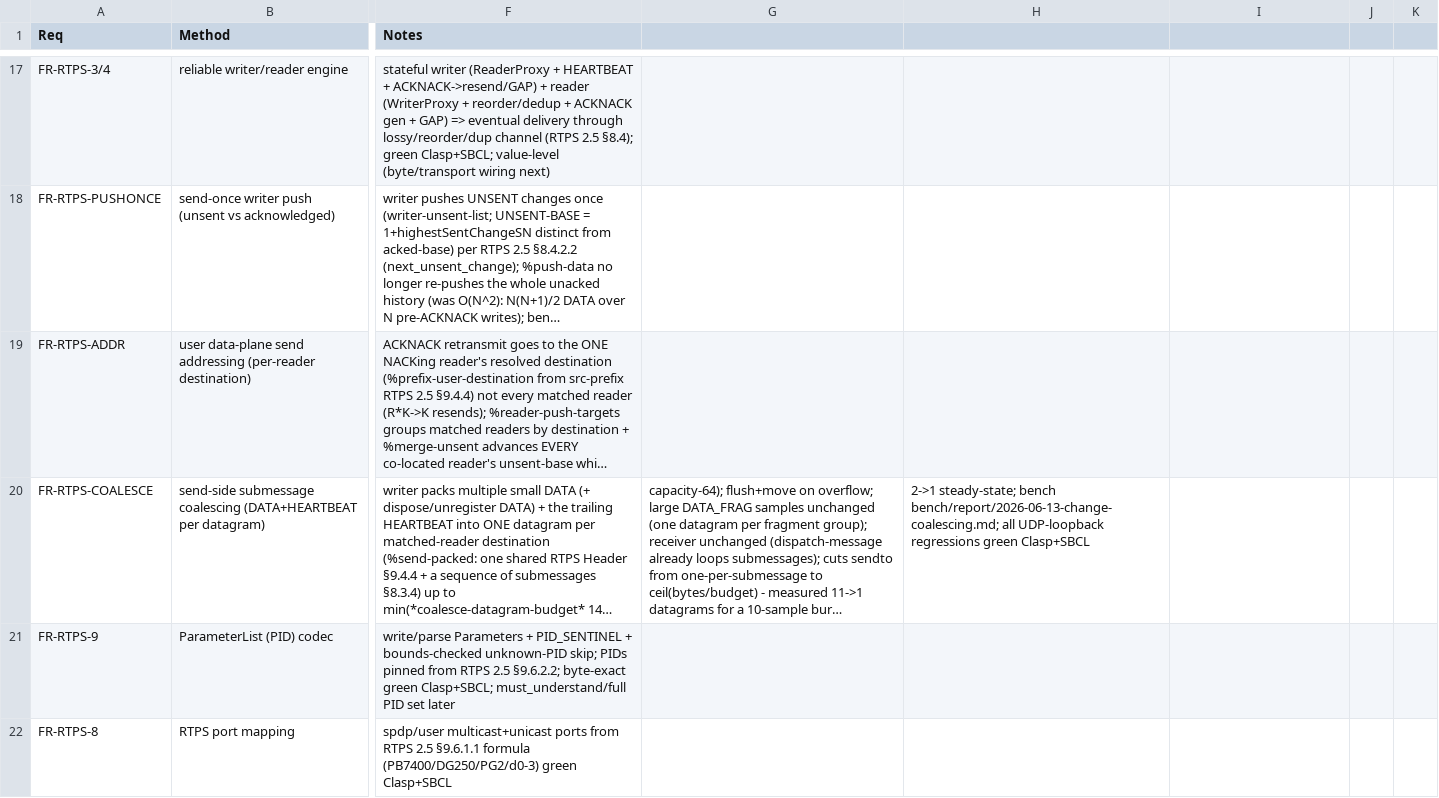
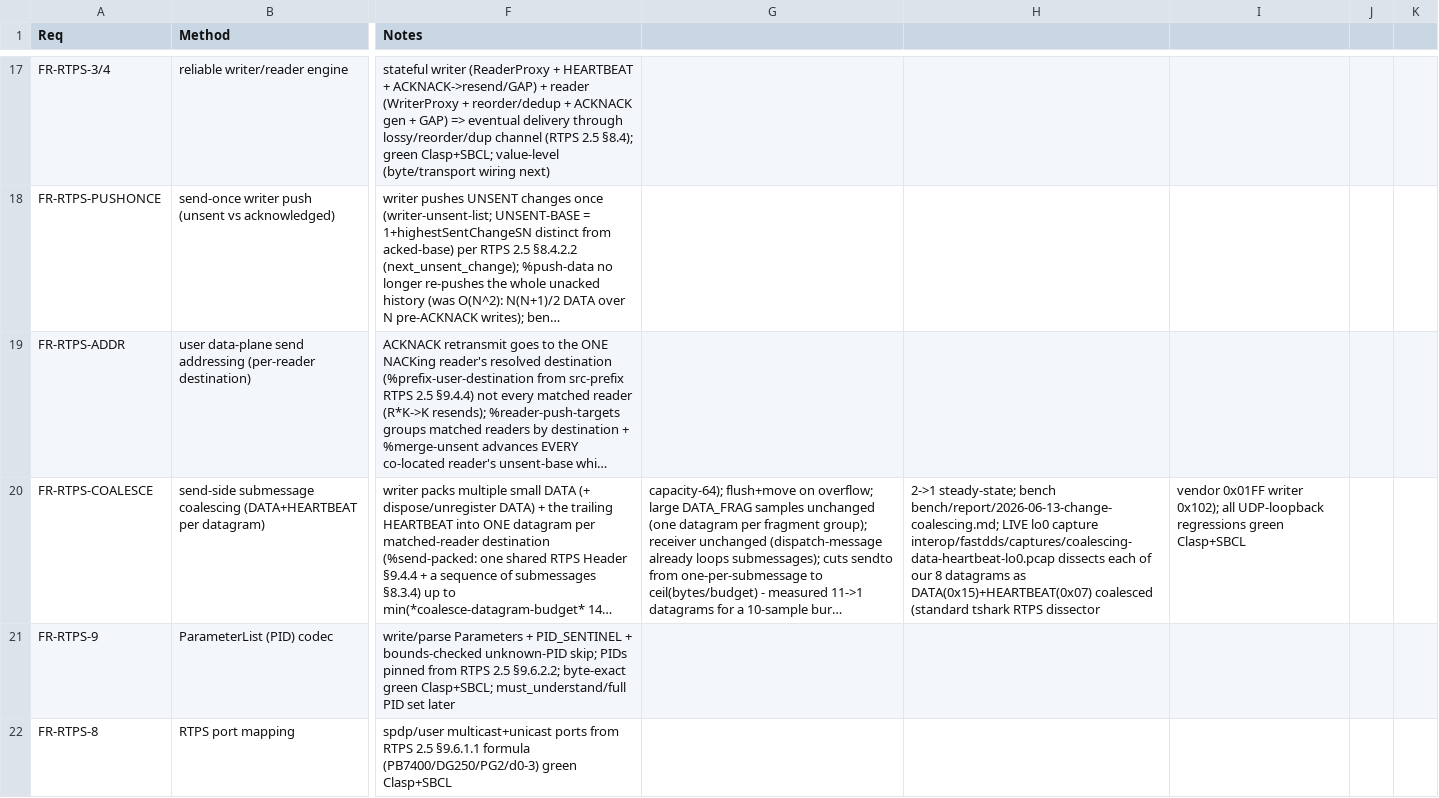
Before and after one commit to goenninger-b-t/dds, a CSV file: docs/verification.csv, drawn as a sheet; only a part is shown, gaps mark what is left out; long unchanged cells end in …; the diff names each change by its address in the sheet, - before the commit and + after, or states it on an @@ line.

Commit message:
docs(rtps): live lo0 capture confirming DATA+HEARTBEAT coalescing on the wire
Capture interop/fastdds/captures/coalescing-data-heartbeat-lo0.pcap (our
square-pub on lo0): the standard tshark RTPS dissector parses each of our 8
user-data datagrams as DATA(0x15)+HEARTBEAT(0x07) coalesced — vendor 0x01FF,
writer 0x00000102, SN 1..8 — i.e. 8 datagrams for 8 samples vs 16 one-per-
submessage before. Confirms the coalesced datagram is well-formed RTPS
(§8.3.4), the framing Connext/Fast DDS emit and parse. Bench report +
verification.csv (FR-RTPS-COALESCE) updated with the live evidence.

```diff
--- a/docs/verification.csv
+++ b/docs/verification.csv
-H20: …bench bench/report/2026-06-13-change-coalescing.md; all UDP-loopback regressions green Clasp+SBCL
+H20: …bench bench/report/2026-06-13-change-coalescing.md; LIVE lo0 capture interop/fastdds/captures/coalescing-data-heartbeat-lo0.pcap dissects each of our 8 datagrams as DATA(0x15)+HEARTBEAT(0x07) coalesced (standard tshark RTPS dissector
-I20: (empty)
+I20: vendor 0x01FF writer 0x102); all UDP-loopback regressions green Clasp+SBCL
```
Also changed, not shown: 3 other files.
